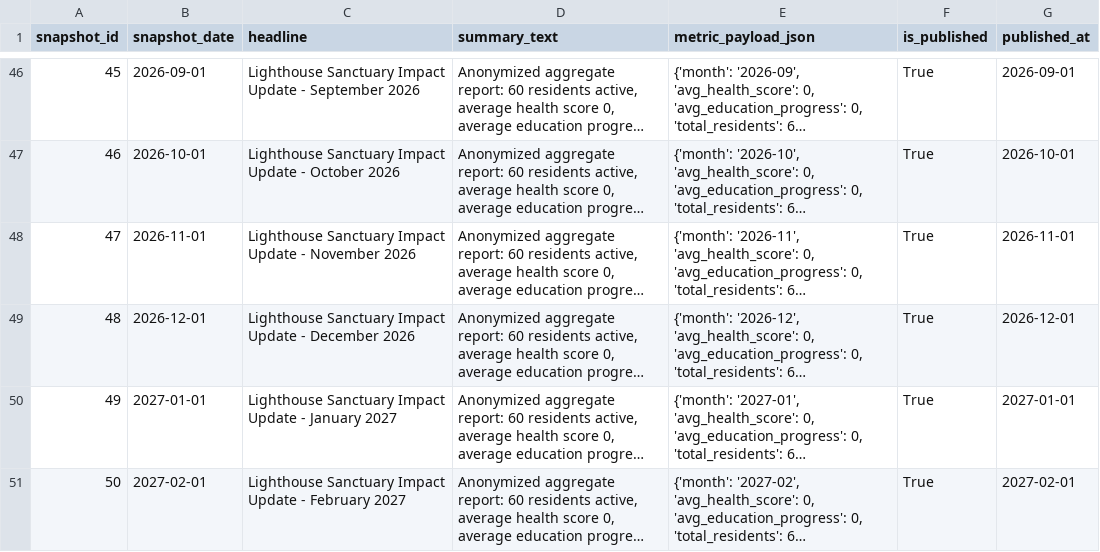
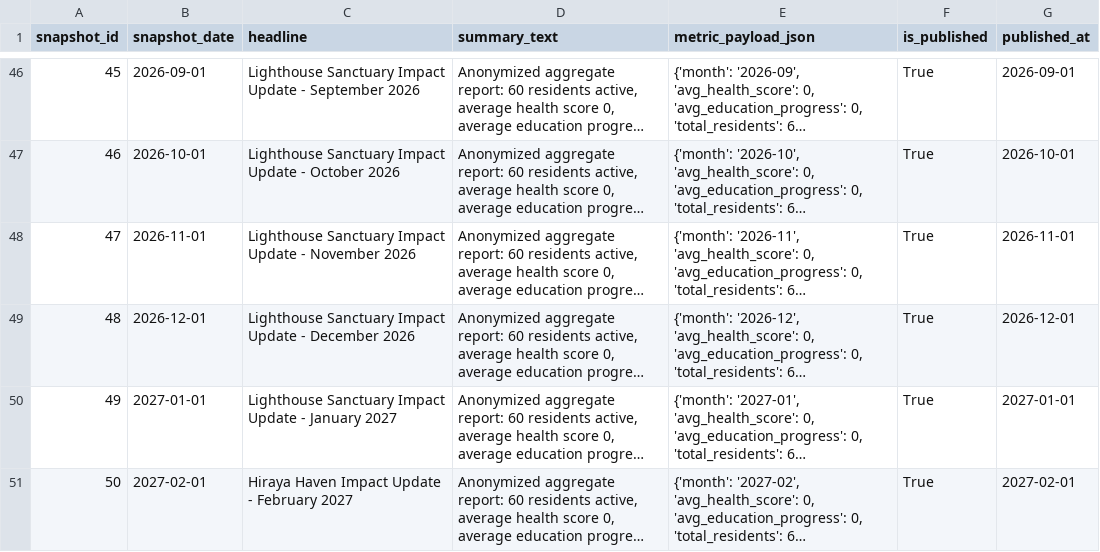
Before and after one commit to achristiansen490/Intex-Winter-2026, a CSV file: Data/public_impact_snapshots.csv, drawn as a sheet; only a part is shown, gaps mark what is left out; long unchanged cells end in …; the diff names each change by its address in the sheet, - before the commit and + after, or states it on an @@ line.

Commit message:
feat: refresh landing and impact pages with animated cards and updated imagery

```diff
--- a/Data/public_impact_snapshots.csv
+++ b/Data/public_impact_snapshots.csv
-C51 (headline): Lighthouse Sanctuary Impact Update…
+C51 (headline): Hiraya Haven Impact Update…
```
Also changed, not shown: 9 other files.
